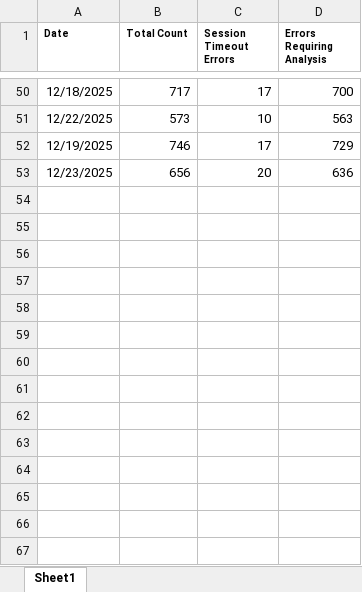
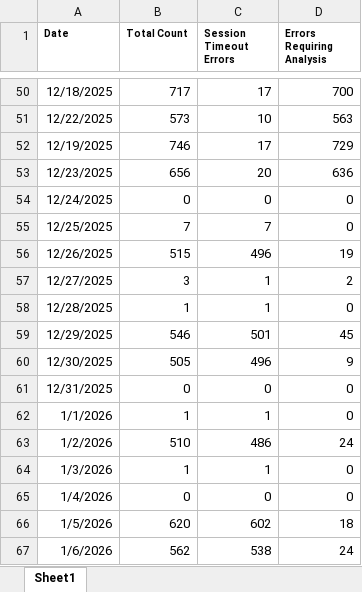
Before and after one commit to hari31785/Bridges-Monitoring-Dashboard, an Excel workbook: Monitoring Data Files/100 Error Counts/Daily 100 Error Counts.xlsx, sheet Sheet1, drawn as a sheet; only a part is shown, gaps mark what is left out; values as stored, in another font and other column widths than the file's, no borders; the diff names each change by its address in the sheet, - before the commit and + after, or states it on an @@ line.

Commit message:
Add files via upload

```diff
--- a/Monitoring Data Files/100 Error Counts/Daily 100 Error Counts.xlsx (sheet Sheet1)
+++ b/Monitoring Data Files/100 Error Counts/Daily 100 Error Counts.xlsx (sheet Sheet1)
+row 54: 12/24/2025 | 0 | 0 | 0
+row 55: 12/25/2025 | 7 | 7 | 0
+row 56: 12/26/2025 | 515 | 496 | 19
+row 57: 12/27/2025 | 3 | 1 | 2
+row 58: 12/28/2025 | 1 | 1 | 0
+row 59: 12/29/2025 | 546 | 501 | 45
+row 60: 12/30/2025 | 505 | 496 | 9
+row 61: 12/31/2025 | 0 | 0 | 0
+row 62: 1/1/2026 | 1 | 1 | 0
+row 63: 1/2/2026 | 510 | 486 | 24
+row 64: 1/3/2026 | 1 | 1 | 0
+row 65: 1/4/2026 | 0 | 0 | 0
+row 66: 1/5/2026 | 620 | 602 | 18
+row 67: 1/6/2026 | 562 | 538 | 24
```
